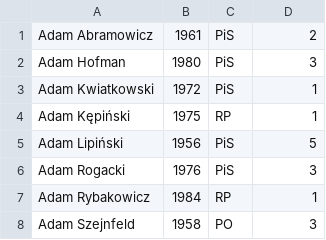
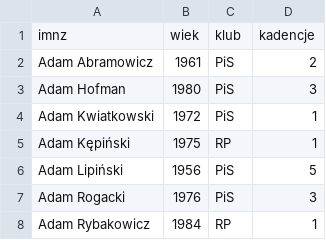
Before and after one commit to hrpunio/Data, a CSV file: sejm/sejm7_wg_stazu.csv, drawn as a sheet; only a part is shown; the shorter side is filled out with more unchanged rows.

```diff
--- a/sejm/sejm7_wg_stazu.csv
+++ b/sejm/sejm7_wg_stazu.csv
@@ -1 +1,2 @@
+imnz;wiek;klub;kadencje
 Adam Abramowicz;1961;PiS;2
```
Also changed, not shown: 22 other files.
